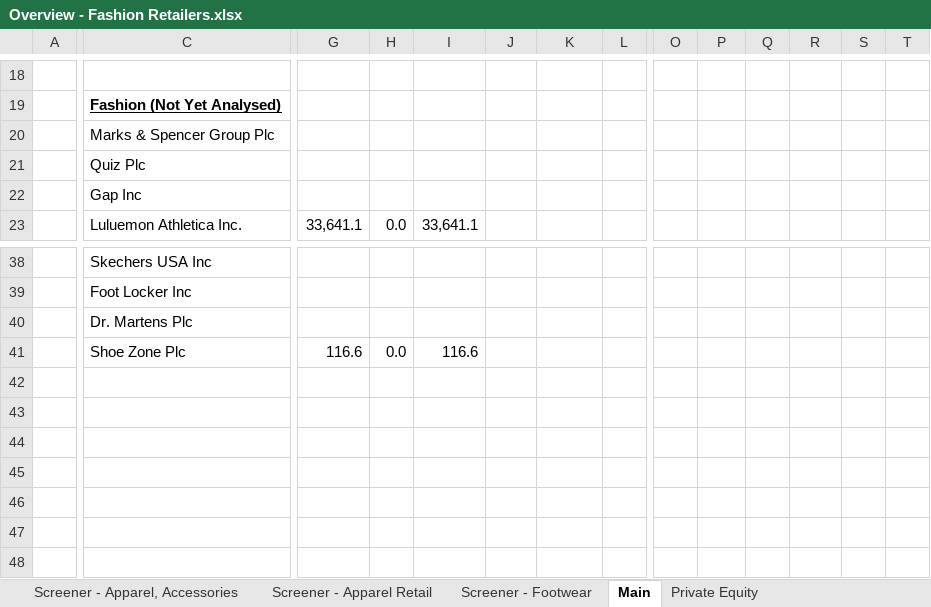
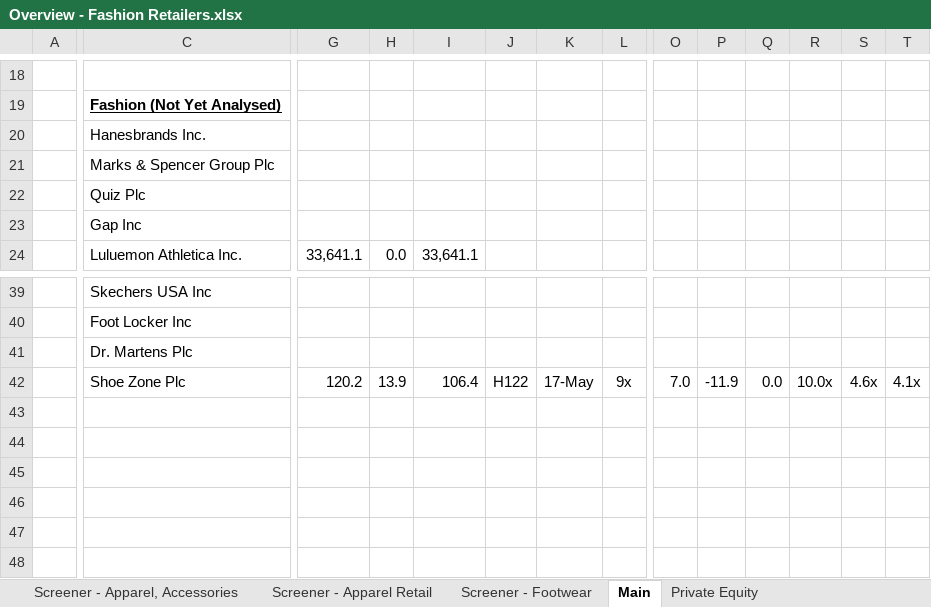
Before and after one commit to Charlie-Hill/Financial-Models, an Excel workbook: Overview - Fashion Retailers.xlsx, sheet Main, drawn as a sheet; only a part is shown, gaps mark what is left out; the shorter side is filled out with more unchanged rows; values as stored, in another font and other column widths than the file's, no borders; addresses are those after the commit; rows hold the shown columns only; the diff covers the shown part only; the diff names each change by its address in the sheet, - before the commit and + after, or states it on an @@ line.

```diff
--- a/Overview - Fashion Retailers.xlsx (sheet Main)
+++ b/Overview - Fashion Retailers.xlsx (sheet Main)
+row 20:  | Hanesbrands Inc.
-G42: 116.6
+G42: 120.2
-H42: 0.0
+H42: 13.9
-I42: 116.6
+I42: 106.4
-J42: (empty)
+J42: H122
-K42: (empty)
+K42: 17-May
-L42: (empty)
+L42: 9x
-O42: (empty)
+O42: 7.0
-P42: (empty)
+P42: -11.9
-Q42: (empty)
+Q42: 0.0
-R42: (empty)
+R42: 10.0x
-S42: (empty)
+S42: 4.6x
-T42: (empty)
+T42: 4.1x
```
Also changed, not shown: 10 edited cells elsewhere in this sheet, formulas that keep their value, £SHOE.xlsx.
